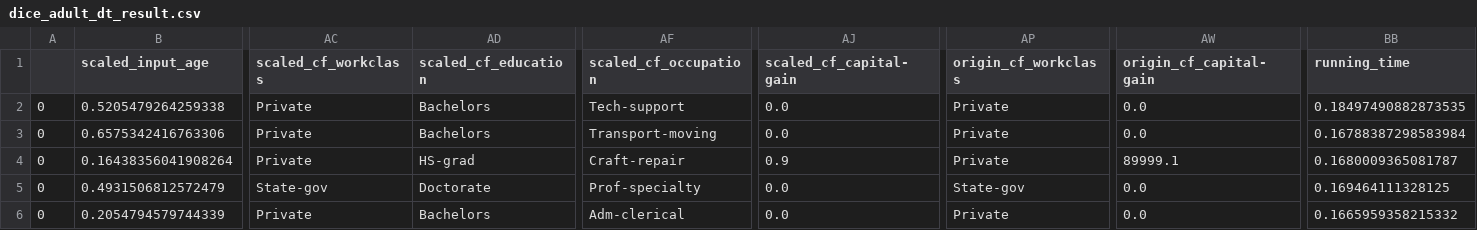
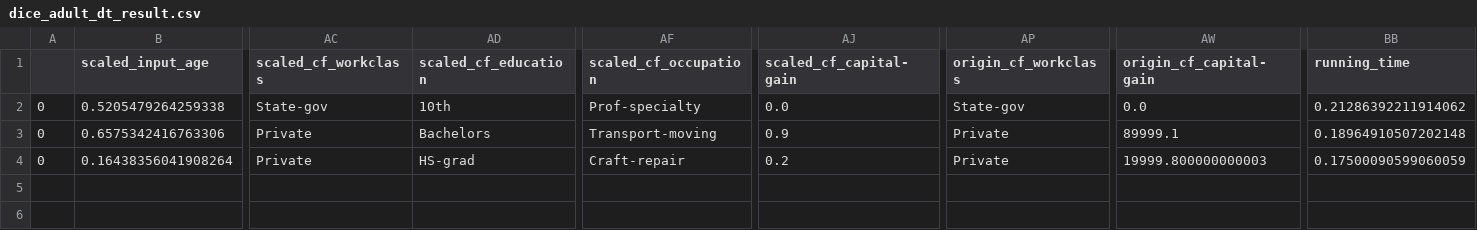
Before and after one commit to LeonChou5311/Counterfactual-benchmark, a CSV file: results/dice_adult/dice_adult_dt_result.csv, drawn as a sheet; only a part is shown, gaps mark what is left out; rows hold the shown columns only; the diff covers the shown part only; the diff names each change by its address in the sheet, - before the commit and + after, or states it on an @@ line.

Commit message:
add model argument to dice.

```diff
--- a/results/dice_adult/dice_adult_dt_result.csv
+++ b/results/dice_adult/dice_adult_dt_result.csv
-AC2 (scaled_cf_workclass): Private
+AC2 (scaled_cf_workclass): State-gov
-AD2 (scaled_cf_education): Bachelors
+AD2 (scaled_cf_education): 10th
-AF2 (scaled_cf_occupation): Tech-support
+AF2 (scaled_cf_occupation): Prof-specialty
-AP2 (origin_cf_workclass): Private
+AP2 (origin_cf_workclass): State-gov
-BB2 (running_time): 0.18497490882873535
+BB2 (running_time): 0.21286392211914062
-AJ3 (scaled_cf_capital-gain): 0.0
+AJ3 (scaled_cf_capital-gain): 0.9
-AW3 (origin_cf_capital-gain): 0.0
+AW3 (origin_cf_capital-gain): 89999.1
-BB3 (running_time): 0.16788387298583984
+BB3 (running_time): 0.18964910507202148
-AJ4 (scaled_cf_capital-gain): 0.9
+AJ4 (scaled_cf_capital-gain): 0.2
-AW4 (origin_cf_capital-gain): 89999.1
+AW4 (origin_cf_capital-gain): 19999.800000000003
-BB4 (running_time): 0.1680009365081787
+BB4 (running_time): 0.17500090599060059
-row 5: 0 | 0.4931506812572479 | State-gov | Doctorate | Prof-specialty | 0.0 | State-gov | 0.0 | 0.169464111328125
-row 6: 0 | 0.2054794579744339 | Private | Bachelors | Adm-clerical | 0.0 | Private | 0.0 | 0.1665959358215332
```
Also changed, not shown: 8 edited cells elsewhere in this file, results/dice_adult/dice_adult_nn_result.csv, results/dice_adult/dice_adult_rfc_result.csv, 20 other files.
